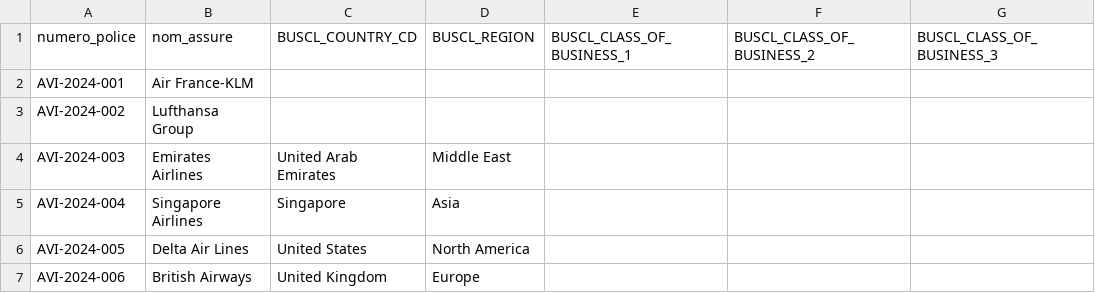
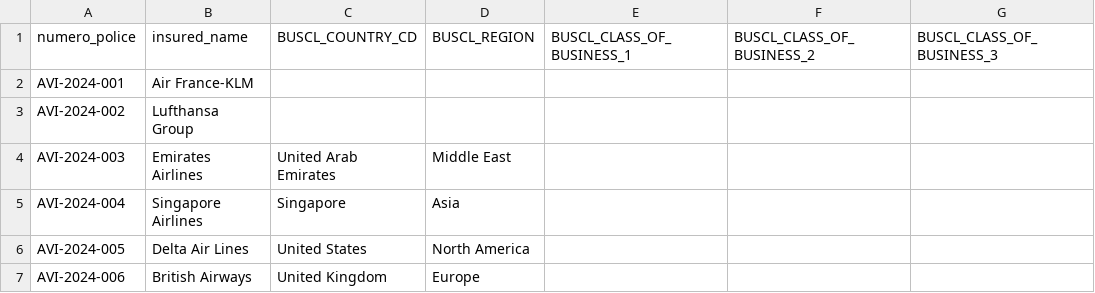
Before and after one commit to abaelde/structure-application, a CSV file: examples/bordereaux/bordereau_aviation_axa_xl.csv, drawn as a sheet; only a part is shown; the diff names each change by its address in the sheet, - before the commit and + after, or states it on an @@ line.

Commit message:
change name col

```diff
--- a/examples/bordereaux/bordereau_aviation_axa_xl.csv
+++ b/examples/bordereaux/bordereau_aviation_axa_xl.csv
-B1: nom_assure
+B1: insured_name
```
Also changed, not shown: examples/bordereaux/bordereau_aviation_old_republic.csv, examples/bordereaux/bordereau_exemple.csv, 5 other files.
